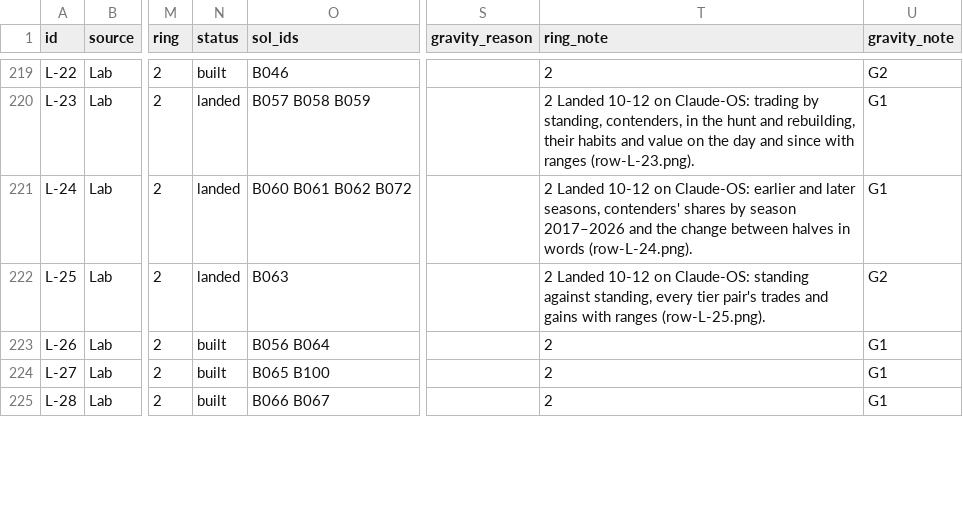
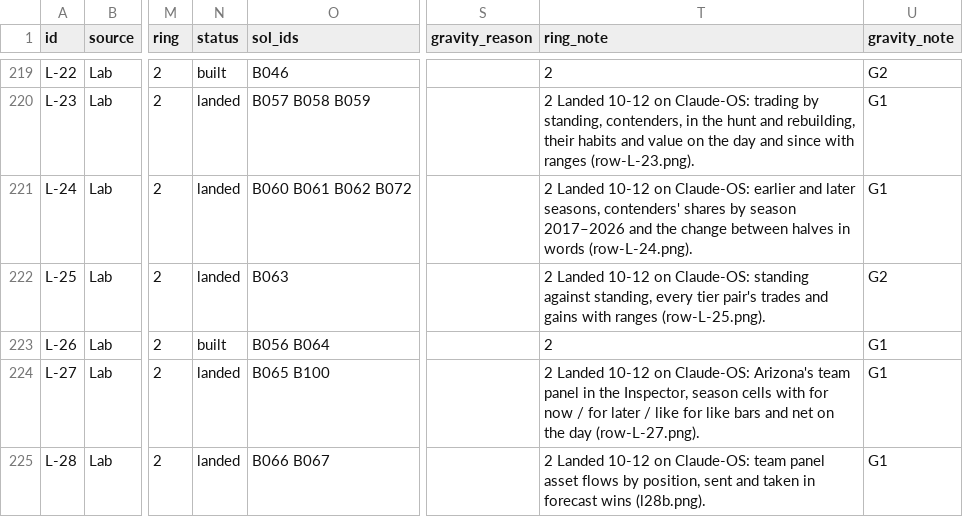
Before and after one commit to secureprospective/TheWarRoom, a CSV file: docs/ui/endpoint-registry.csv, drawn as a sheet; only a part is shown, gaps mark what is left out; the diff covers the shown part only; the diff names each change by its address in the sheet, - before the commit and + after, or states it on an @@ line.

```diff
--- a/docs/ui/endpoint-registry.csv
+++ b/docs/ui/endpoint-registry.csv
-N224:N225 (status): built
+N224:N225 (status): landed
-T224 (ring_note): 2
+T224 (ring_note): 2 Landed 10-12 on Claude-OS: Arizona's team panel in the Inspector, season cells with for now / for later / like for like bars and net on the day (row-L-27.png).
-T225 (ring_note): 2
+T225 (ring_note): 2 Landed 10-12 on Claude-OS: team panel asset flows by position, sent and taken in forecast wins (l28b.png).
```
Also changed, not shown: 16 edited cells elsewhere in this file, 2 other files.
